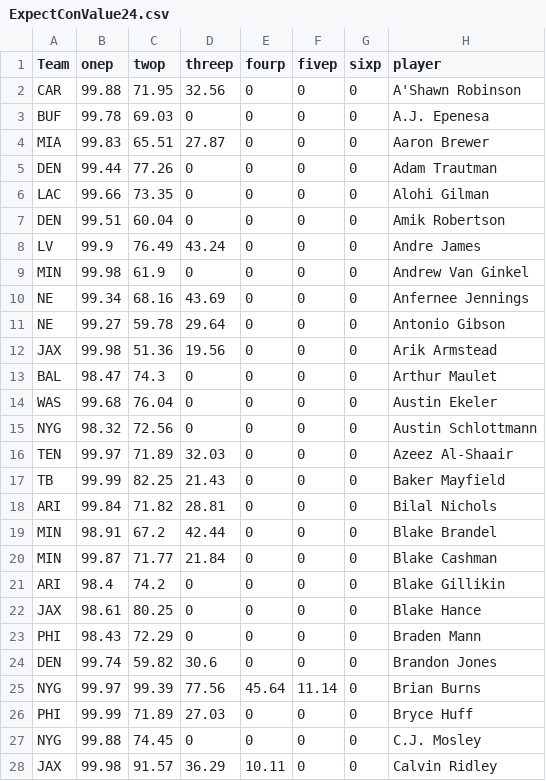
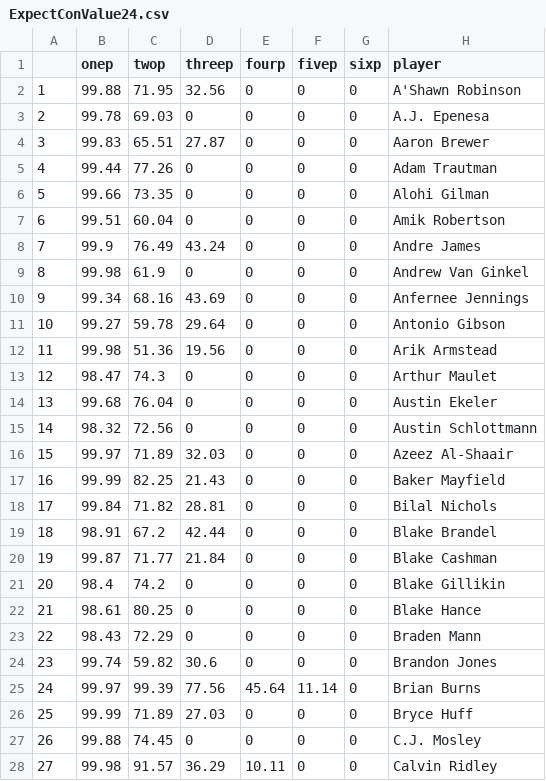
Before and after one commit to arjunmenon10/ExpectedContractValue, a CSV file: ExpectConValue24.csv, drawn as a sheet; only a part is shown; the diff covers the shown part only; the diff names each change by its address in the sheet, - before the commit and + after, or states it on an @@ line.

```diff
--- a/ExpectConValue24.csv
+++ b/ExpectConValue24.csv
-A1: Team
+A1: (empty)
-A2: CAR
+A2: 1
-A3: BUF
+A3: 2
-A4: MIA
+A4: 3
-A5: DEN
+A5: 4
-A6: LAC
+A6: 5
-A7: DEN
+A7: 6
-A8: LV
+A8: 7
-A9: MIN
+A9: 8
-A10: NE
+A10: 9
-A11: NE
+A11: 10
-A12: JAX
+A12: 11
-A13: BAL
+A13: 12
-A14: WAS
+A14: 13
-A15: NYG
+A15: 14
-A16: TEN
+A16: 15
-A17: TB
+A17: 16
-A18: ARI
+A18: 17
-A19: MIN
+A19: 18
-A20: MIN
+A20: 19
-A21: ARI
+A21: 20
-A22: JAX
+A22: 21
-A23: PHI
+A23: 22
-A24: DEN
+A24: 23
-A25: NYG
+A25: 24
-A26: PHI
+A26: 25
-A27: NYG
+A27: 26
-A28: JAX
+A28: 27
```
Also changed, not shown: 128 edited cells elsewhere in this file, ExpectedAPY24.csv, expected_years24.csv.
